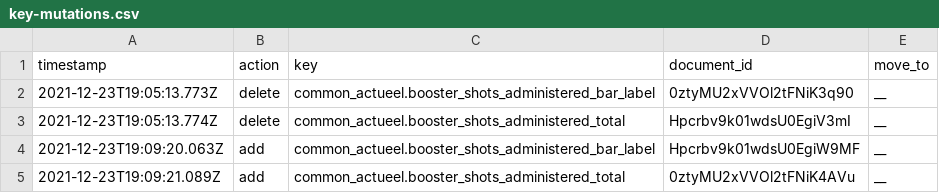
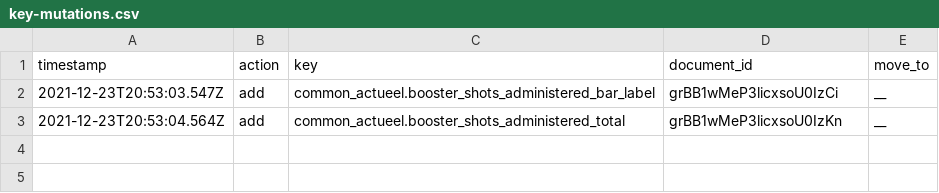
Before and after one commit to jorrikklijnsma/nl-covid19-data-dashboard, a CSV file: packages/cms/src/lokalize/key-mutations.csv, drawn as a sheet.

Commit message:
fixing mutations (#3939)

```diff
--- a/packages/cms/src/lokalize/key-mutations.csv
+++ b/packages/cms/src/lokalize/key-mutations.csv
@@ -1,5 +1,3 @@
 timestamp,action,key,document_id,move_to
-2021-12-23T19:05:13.773Z,delete,common_actueel.booster_shots_administered_bar_label,0ztyMU2xVVOl2tFNiK3q90,__
-2021-12-23T19:05:13.774Z,delete,common_actueel.booster_shots_administered_total,Hpcrbv9k01wdsU0EgiV3mI,__
-2021-12-23T19:09:20.063Z,add,common_actueel.booster_shots_administered_bar_label,Hpcrbv9k01wdsU0EgiW9MF,__
-2021-12-23T19:09:21.089Z,add,common_actueel.booster_shots_administered_total,0ztyMU2xVVOl2tFNiK4AVu,__
+2021-12-23T20:53:03.547Z,add,common_actueel.booster_shots_administered_bar_label,grBB1wMeP3licxsoU0IzCi,__
+2021-12-23T20:53:04.564Z,add,common_actueel.booster_shots_administered_total,grBB1wMeP3licxsoU0IzKn,__
```
